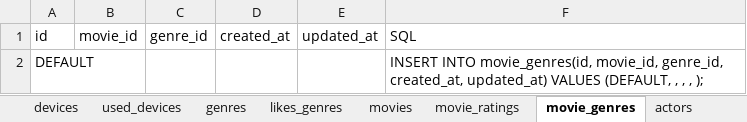
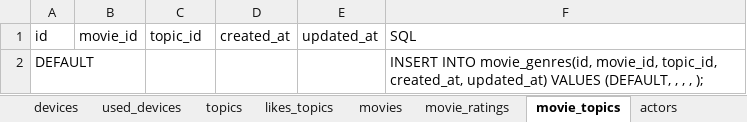
Before and after one commit to CodedFox/Movie_Recommender, an Excel workbook: all_data.xlsx, sheet movie_topics, drawn as a sheet; values as stored, in another font and other column widths than the file's, no borders; the diff names each change by its address in the sheet, - before the commit and + after, or states it on an @@ line.

Commit message:
Modified Schema and Added Data
Switched "genre" to "topic" in schema and added data into the excel
file.

```diff
--- a/all_data.xlsx (sheet movie_topics)
+++ b/all_data.xlsx (sheet movie_topics)
-sheet tab: genres
+sheet tab: topics
-sheet tab: likes_genres
+sheet tab: likes_topics
-sheet tab: movie_genres
+sheet tab: movie_topics
-C1: genre_id
+C1: topic_id
-F2: …movie_genres(id, movie_id, genre_id, created_at, updated_at)…
+F2: …movie_genres(id, movie_id, topic_id, created_at, updated_at)…
```
Also changed, not shown: sheet movies, sheet likes_topics, 2 other files.
